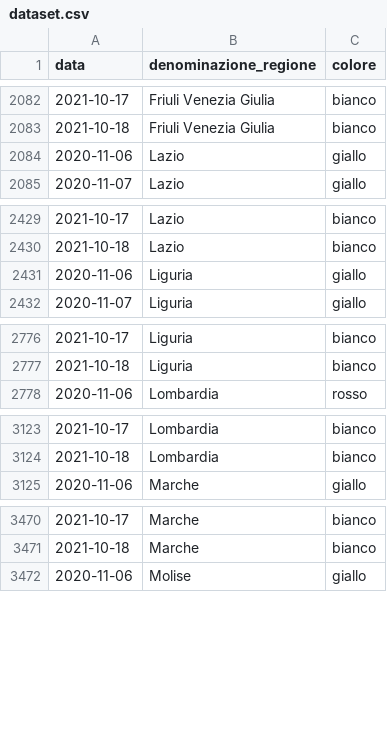
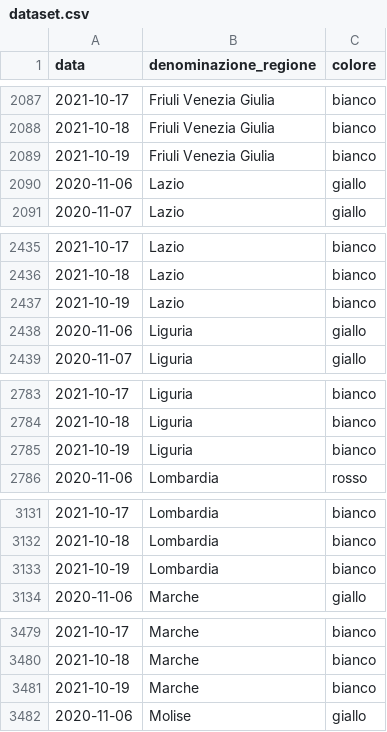
Before and after one commit to imcatta/restrizioni_regionali_covid, a CSV file: dataset.csv, drawn as a sheet; only a part is shown, gaps mark what is left out; the diff covers the shown part only.

```diff
--- a/dataset.csv
+++ b/dataset.csv
@@ -2083,2 +2088,3 @@ data,denominazione_regione,colore
 2021-10-18,Friuli Venezia Giulia,bianco
+2021-10-19,Friuli Venezia Giulia,bianco
 2020-11-06,Lazio,giallo
@@ -2430,2 +2436,3 @@ data,denominazione_regione,colore
 2021-10-18,Lazio,bianco
+2021-10-19,Lazio,bianco
 2020-11-06,Liguria,giallo
@@ -2777,2 +2784,3 @@ data,denominazione_regione,colore
 2021-10-18,Liguria,bianco
+2021-10-19,Liguria,bianco
 2020-11-06,Lombardia,rosso
@@ -3124,2 +3132,3 @@ data,denominazione_regione,colore
 2021-10-18,Lombardia,bianco
+2021-10-19,Lombardia,bianco
 2020-11-06,Marche,giallo
@@ -3471,2 +3480,3 @@ data,denominazione_regione,colore
 2021-10-18,Marche,bianco
+2021-10-19,Marche,bianco
 2020-11-06,Molise,giallo
```
Also changed, not shown: 16 added rows elsewhere in this file.
